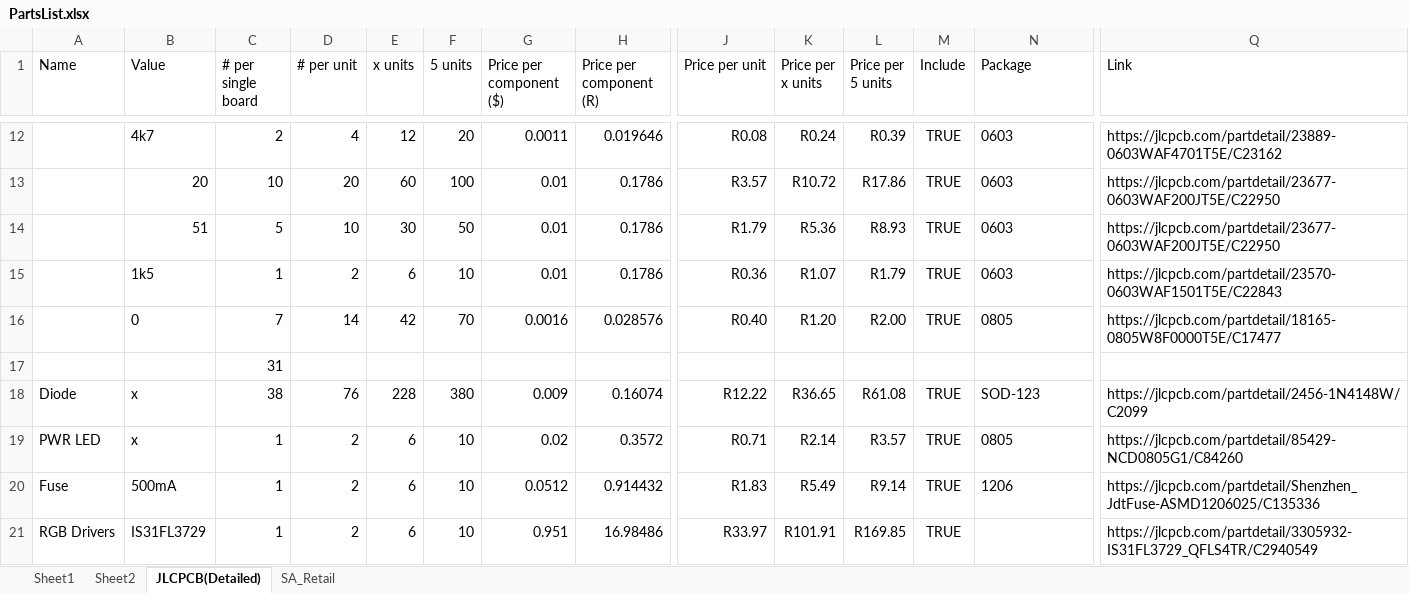
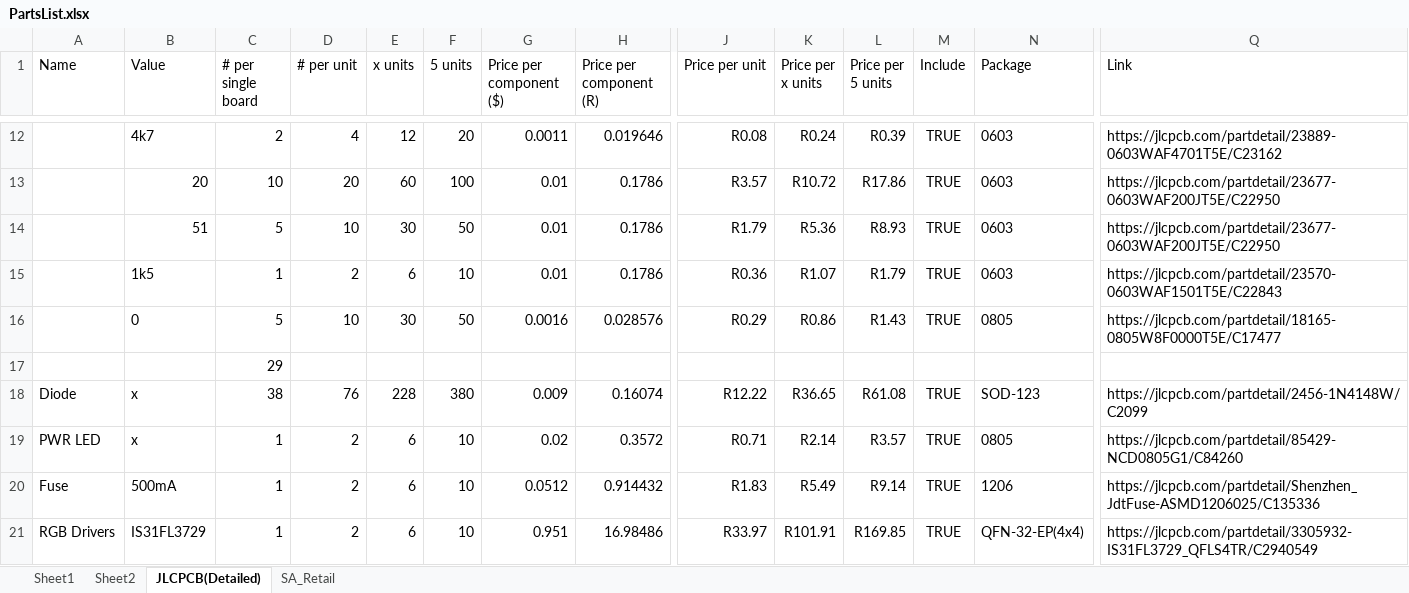
Before and after one commit to Matthew-Hammon/TheFalcon, an Excel workbook: PartsList.xlsx, sheet JLCPCB(Detailed), drawn as a sheet; only a part is shown, gaps mark what is left out; values as stored, in another font and other column widths than the file's, no borders; removed rows and columns are numbered as before the commit, all else as after; rows hold the shown columns only; the diff covers the shown part only; the diff names each change by its address in the sheet, - before the commit and + after, or states it on an @@ line.

```diff
--- a/PartsList.xlsx (sheet JLCPCB(Detailed))
+++ b/PartsList.xlsx (sheet JLCPCB(Detailed))
-row 16:  | 0 | 7 | 14 | 42 | 70 | 0.0016 | 0.028576 | R0.40 | R1.20 | R2.00 | TRUE | 0805 | https://jlcpcb.com/partdetail/18165-0805W8F0000T5E/C17477
+row 16:  | 0 | 5 | 10 | 30 | 50 | 0.0016 | 0.028576 | R0.29 | R0.86 | R1.43 | TRUE | 0805 | https://jlcpcb.com/partdetail/18165-0805W8F0000T5E/C17477
-C17 (# per single board): 31
+C17 (# per single board): 29
-N21 (Package): (empty)
+N21 (Package): QFN-32-EP(4x4)
```
Also changed, not shown: 4 added rows, 21 edited cells and cell formats elsewhere in this sheet, 10 other files.
